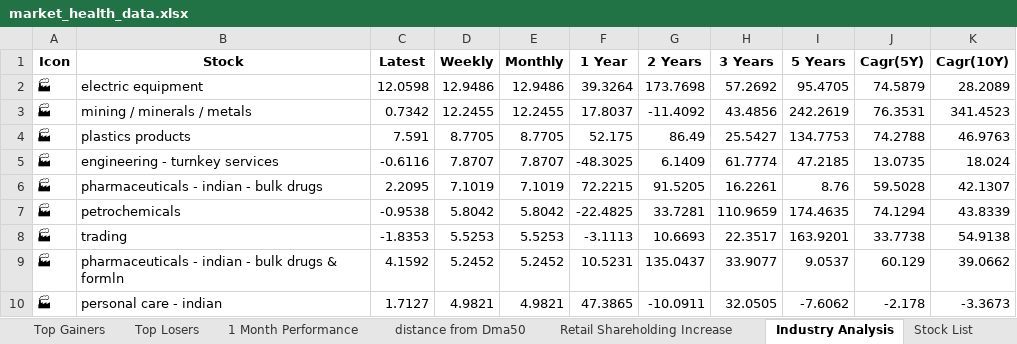
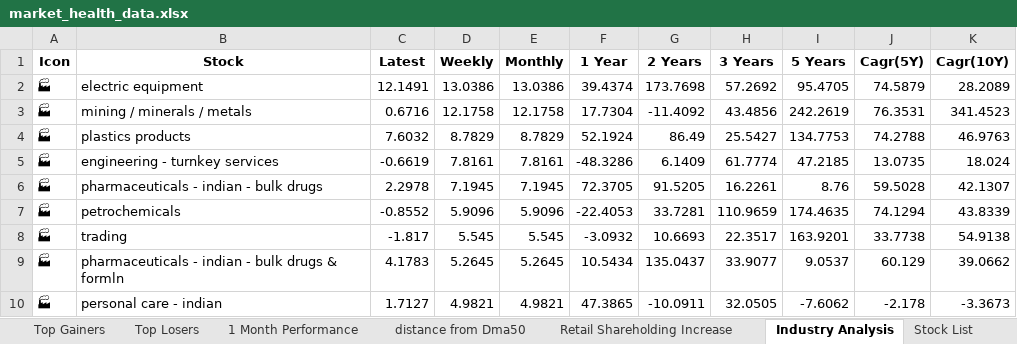
Before and after one commit to twyvernss/market-health-data, an Excel workbook: market_health_data.xlsx, sheet Industry Analysis, drawn as a sheet; only a part is shown; values as stored, in another font and other column widths than the file's, no borders; the diff covers the shown part only; the diff names each change by its address in the sheet, - before the commit and + after, or states it on an @@ line.

```diff
--- a/market_health_data.xlsx (sheet Industry Analysis)
+++ b/market_health_data.xlsx (sheet Industry Analysis)
-C2 (Latest): 12.0598
+C2 (Latest): 12.1491
-D2 (Weekly): 12.9486
+D2 (Weekly): 13.0386
-E2 (Monthly): 12.9486
+E2 (Monthly): 13.0386
-F2 (1 Year): 39.3264
+F2 (1 Year): 39.4374
-C3 (Latest): 0.7342
+C3 (Latest): 0.6716
-D3 (Weekly): 12.2455
+D3 (Weekly): 12.1758
-E3 (Monthly): 12.2455
+E3 (Monthly): 12.1758
-F3 (1 Year): 17.8037
+F3 (1 Year): 17.7304
-C4 (Latest): 7.591
+C4 (Latest): 7.6032
-D4 (Weekly): 8.7705
+D4 (Weekly): 8.7829
-E4 (Monthly): 8.7705
+E4 (Monthly): 8.7829
-F4 (1 Year): 52.175
+F4 (1 Year): 52.1924
-C5 (Latest): -0.6116
+C5 (Latest): -0.6619
-D5 (Weekly): 7.8707
+D5 (Weekly): 7.8161
-E5 (Monthly): 7.8707
+E5 (Monthly): 7.8161
-F5 (1 Year): -48.3025
+F5 (1 Year): -48.3286
-C6 (Latest): 2.2095
+C6 (Latest): 2.2978
-D6 (Weekly): 7.1019
+D6 (Weekly): 7.1945
-E6 (Monthly): 7.1019
+E6 (Monthly): 7.1945
-F6 (1 Year): 72.2215
+F6 (1 Year): 72.3705
-C7 (Latest): -0.9538
+C7 (Latest): -0.8552
-D7 (Weekly): 5.8042
+D7 (Weekly): 5.9096
-E7 (Monthly): 5.8042
+E7 (Monthly): 5.9096
-F7 (1 Year): -22.4825
+F7 (1 Year): -22.4053
-C8 (Latest): -1.8353
+C8 (Latest): -1.817
-D8 (Weekly): 5.5253
+D8 (Weekly): 5.545
-E8 (Monthly): 5.5253
+E8 (Monthly): 5.545
-F8 (1 Year): -3.1113
+F8 (1 Year): -3.0932
-C9 (Latest): 4.1592
+C9 (Latest): 4.1783
-D9 (Weekly): 5.2452
+D9 (Weekly): 5.2645
-E9 (Monthly): 5.2452
+E9 (Monthly): 5.2645
-F9 (1 Year): 10.5231
+F9 (1 Year): 10.5434
```
Also changed, not shown: 18 added rows, 18 removed rows and 101 edited cells elsewhere in this sheet, sheet Top Losers, sheet Top Gainers, sheet 2 Week Return, sheet 1 Month Performance, sheet Stock List, sheet 1 Year Return, 2 more sheets.
